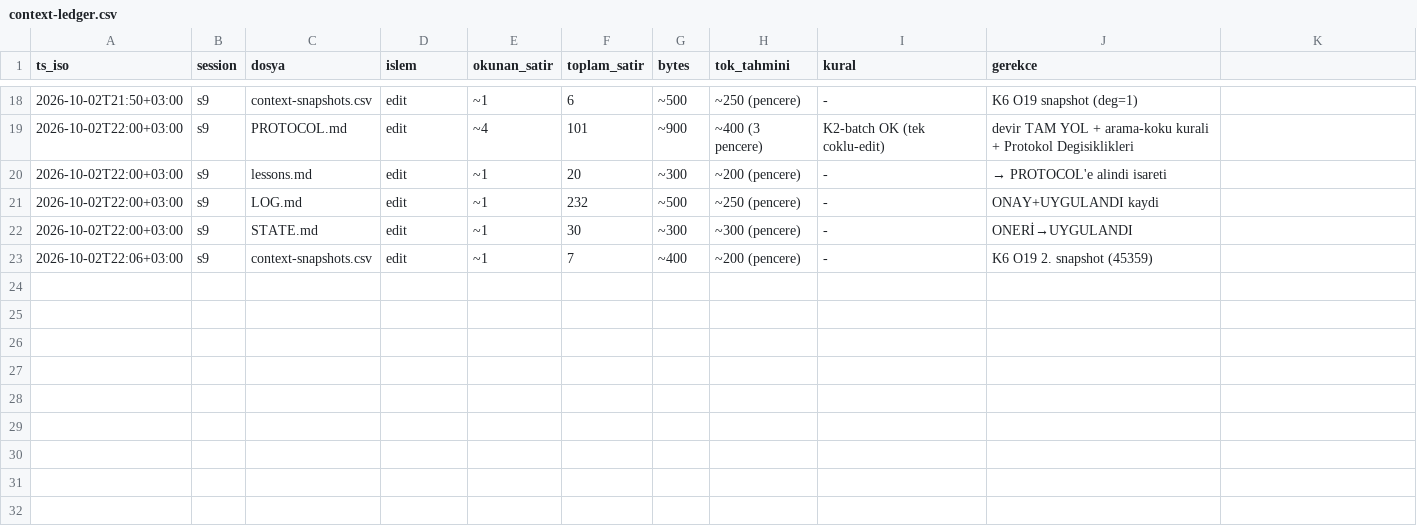
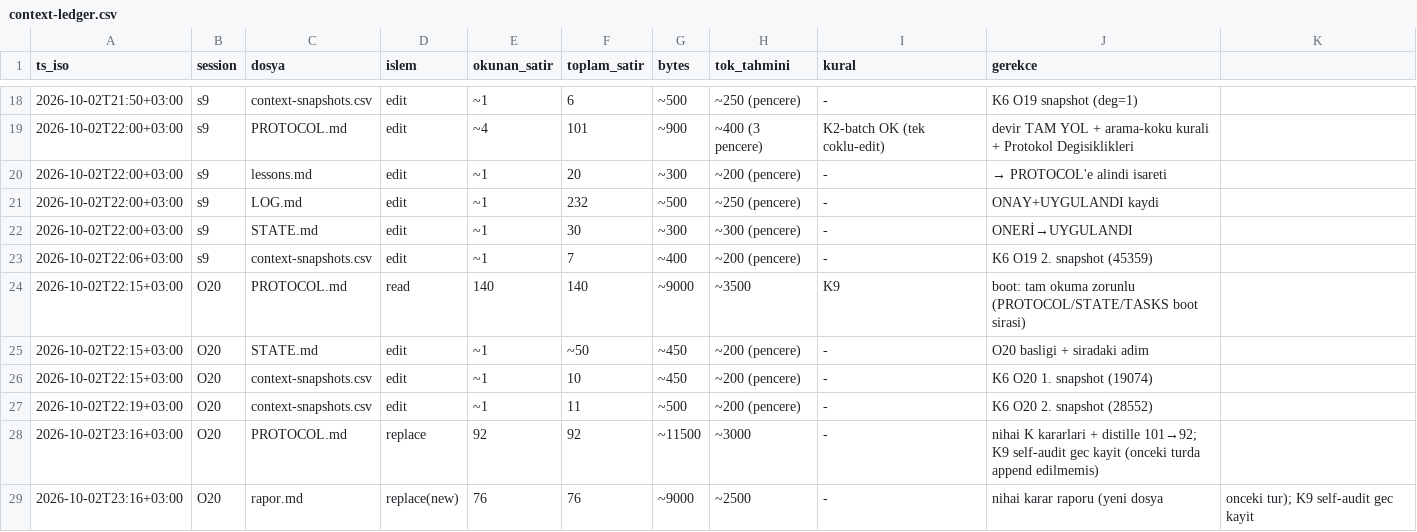
Before and after one commit to FunkGoth/Local-Agent-Repo, a CSV file: metrics/context-ledger.csv, drawn as a sheet; only a part is shown, gaps mark what is left out.

Commit message:
Oturum 20 — Nihai karar oturumu: K1–K9 nihai (KAL/KAL+K2c/KAL/KAL/KAL/DÜZELT/KAL/birleşti/DÜZELT) + full örnekleme override düşürüldü + LOG bütçeden çıktı + PROTOCOL distille (92) + handbook.md + rapor + TASKS/STATE/LOG/lessons/benchmark güncel + K9 self-audit gec kayit (tam yetki — FunkGoth)

```diff
--- a/metrics/context-ledger.csv
+++ b/metrics/context-ledger.csv
@@ -23 +23,7 @@ ts_iso,session,dosya,islem,okunan_satir,toplam_satir,bytes,tok_tahmini,kural,ger
 2026-10-02T22:06+03:00,s9,context-snapshots.csv,edit,~1,7,~400,~200 (pencere),-,K6 O19 2. snapshot (45359)
+2026-10-02T22:15+03:00,O20,PROTOCOL.md,read,140,140,~9000,~3500,K9,boot: tam okuma zorunlu (PROTOCOL/STATE/TASKS boot sirasi)
+2026-10-02T22:15+03:00,O20,STATE.md,edit,~1,~50,~450,~200 (pencere),-,O20 basligi + siradaki adim
+2026-10-02T22:15+03:00,O20,context-snapshots.csv,edit,~1,10,~450,~200 (pencere),-,K6 O20 1. snapshot (19074)
+2026-10-02T22:19+03:00,O20,context-snapshots.csv,edit,~1,11,~500,~200 (pencere),-,K6 O20 2. snapshot (28552)
+2026-10-02T23:16+03:00,O20,PROTOCOL.md,replace,92,92,~11500,~3000,-,nihai K kararlari + distille 101→92; K9 self-audit gec kayit (onceki turda append edilmemis)
+2026-10-02T23:16+03:00,O20,rapor.md,replace(new),76,76,~9000,~2500,-,nihai karar raporu (yeni dosya, onceki tur); K9 self-audit gec kayit
```
Also changed, not shown: metrics/context-snapshots.csv, 9 other files.
